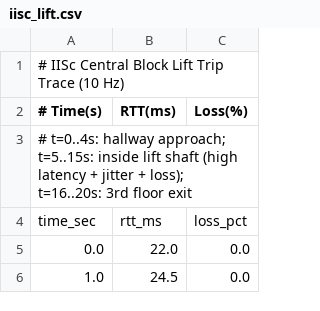
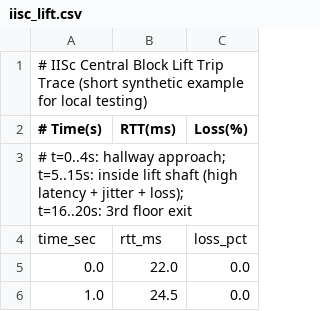
Before and after one commit to vaibhav3000/nimbus, a CSV file: traces/iisc_lift.csv, drawn as a sheet; only a part is shown.

```diff
--- a/traces/iisc_lift.csv
+++ b/traces/iisc_lift.csv
@@ -1,2 +1,2 @@
-# IISc Central Block Lift Trip Trace (10 Hz)
+# IISc Central Block Lift Trip Trace (short synthetic example for local testing)
 # Time(s), RTT(ms), Loss(%)
```
Also changed, not shown: traces/iisc_basement.csv, traces/iisc_corridor.csv, 16 other files.
